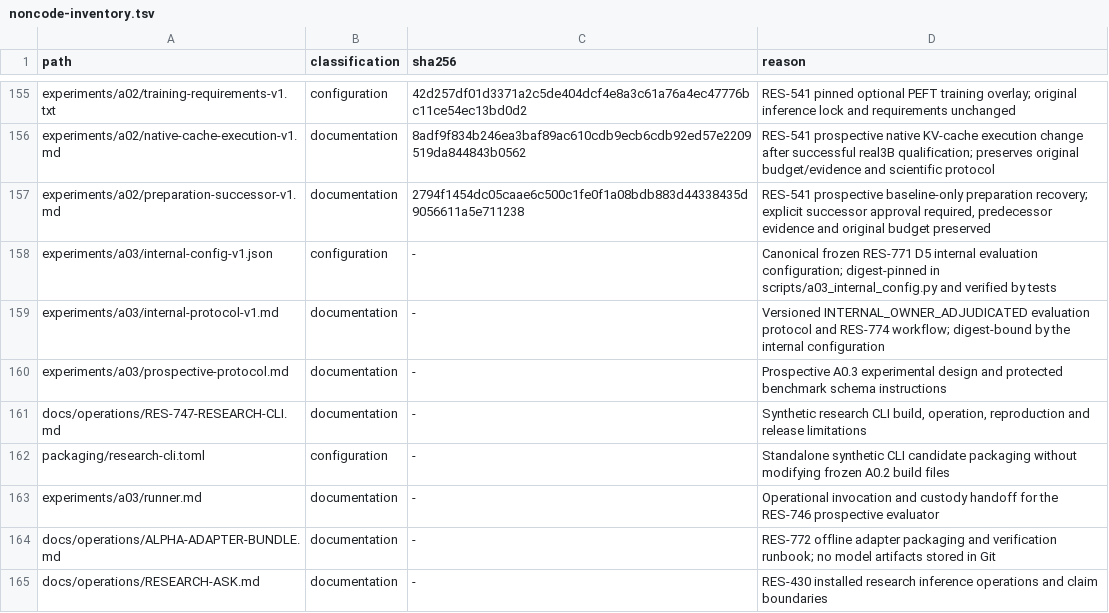
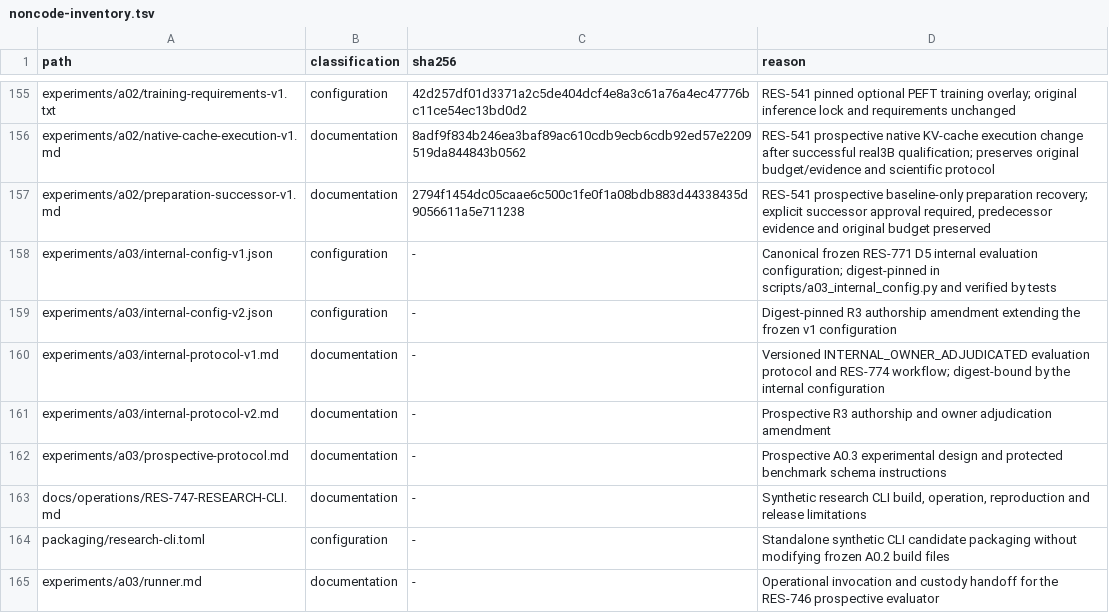
Before and after one commit to Litju/DynamisLM, a TSV file: .repo-policy/noncode-inventory.tsv, drawn as a sheet; only a part is shown, gaps mark what is left out; the shorter side is filled out with more unchanged rows.

Commit message:
RES-807: freeze the R3 authorship amendment over the v1 policy

```diff
--- a/.repo-policy/noncode-inventory.tsv
+++ b/.repo-policy/noncode-inventory.tsv
@@ -158,3 +158,5 @@ experiments/a02/preparation-successor-v1.md	documentation	2794f1454dc05caae6c500
 experiments/a03/internal-config-v1.json	configuration	-	Canonical frozen RES-771 D5 internal evaluation configuration; digest-pinned in scripts/a03_internal_config.py and verified by tests
+experiments/a03/internal-config-v2.json	configuration	-	Digest-pinned R3 authorship amendment extending the frozen v1 configuration
 experiments/a03/internal-protocol-v1.md	documentation	-	Versioned INTERNAL_OWNER_ADJUDICATED evaluation protocol and RES-774 workflow; digest-bound by the internal configuration
+experiments/a03/internal-protocol-v2.md	documentation	-	Prospective R3 authorship and owner adjudication amendment
 experiments/a03/prospective-protocol.md	documentation	-	Prospective A0.3 experimental design and protected benchmark schema instructions
```
Also changed, not shown: 4 other files.
